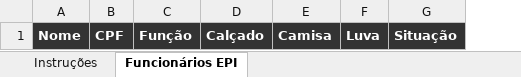
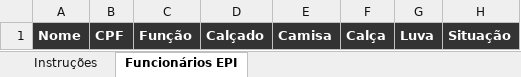
Before and after one commit to clintonmatheus/Estoque, an Excel workbook: modelos/Funcionarios_EPI.xlsx, sheet Funcionários EPI, drawn as a sheet; values as stored, in another font and other column widths than the file's, no borders; the diff names each change by its address in the sheet, - before the commit and + after, or states it on an @@ line.

```diff
--- a/modelos/Funcionarios_EPI.xlsx (sheet Funcionários EPI)
+++ b/modelos/Funcionarios_EPI.xlsx (sheet Funcionários EPI)
+column F, row 1: Calça
```
Also changed, not shown: sheet Instruções, modelos/Itens_EPI.xlsx, 6 other files.
